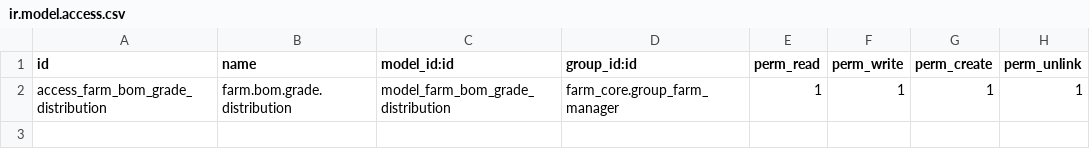
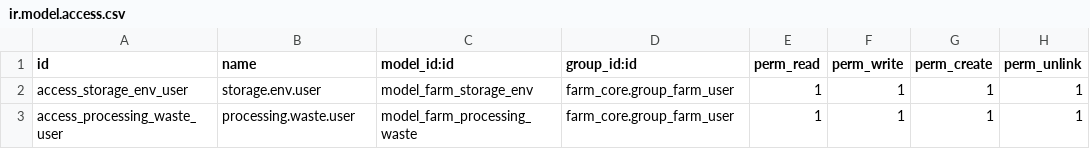
Before and after one commit to jeffery9/odoo-farm, a CSV file: farm_processing/security/ir.model.access.csv, drawn as a sheet.

Commit message:
feat(farm_processing): complete agri-processing implementation with SRP refactoring and Kanban/Pivot views

```diff
--- a/farm_processing/security/ir.model.access.csv
+++ b/farm_processing/security/ir.model.access.csv
@@ -1,2 +1,3 @@
 id,name,model_id:id,group_id:id,perm_read,perm_write,perm_create,perm_unlink
-access_farm_bom_grade_distribution,farm.bom.grade.distribution,model_farm_bom_grade_distribution,farm_core.group_farm_manager,1,1,1,1
+access_storage_env_user,storage.env.user,model_farm_storage_env,farm_core.group_farm_user,1,1,1,1
+access_processing_waste_user,processing.waste.user,model_farm_processing_waste,farm_core.group_farm_user,1,1,1,1
```
Also changed, not shown: 14 other files.
